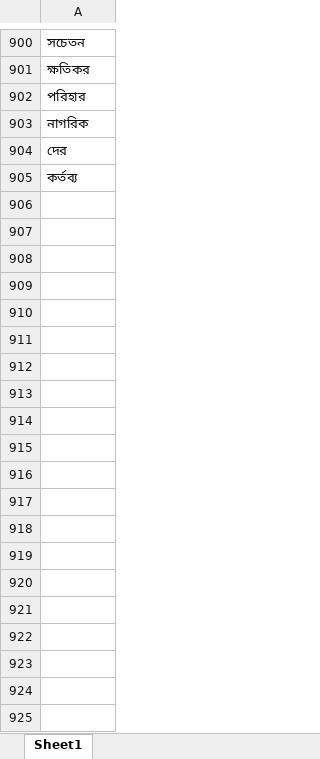
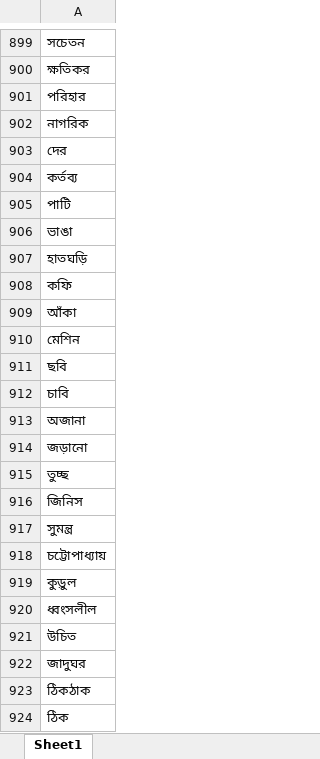
Before and after one commit to NitanJana/bengali-lemmatizer, an Excel workbook: root_words.xlsx, sheet Sheet1, drawn as a sheet; only a part is shown, gaps mark what is left out; values as stored, in another font and other column widths than the file's, no borders; the diff covers the shown part only; the diff names each change by its address in the sheet, - before the commit and + after, or states it on an @@ line.

Commit message:
add dataset more than 1000

```diff
--- a/root_words.xlsx (sheet Sheet1)
+++ b/root_words.xlsx (sheet Sheet1)
+row 905: পাটি
+row 906: ভাঙা
+row 907: হাতঘড়ি
+row 908: কফি
+row 909: আঁকা
+row 910: মেশিন
+row 911: ছবি
+row 912: চাবি
+row 913: অজানা
+row 914: জড়ানো
+row 915: তুচ্ছ
+row 916: জিনিস
+row 917: সুমন্ত্র
+row 918: চট্টোপাধ্যায়
+row 919: কুড়ুল
+row 920: ধ্বংসলীল
+row 921: উচিত
+row 922: জাদুঘর
+row 923: ঠিকঠাক
+row 924: ঠিক
```
Also changed, not shown: 98 added rows, 1 removed row and 1 edited cell elsewhere in this sheet, suffix_set.xlsx, 3 other files.
